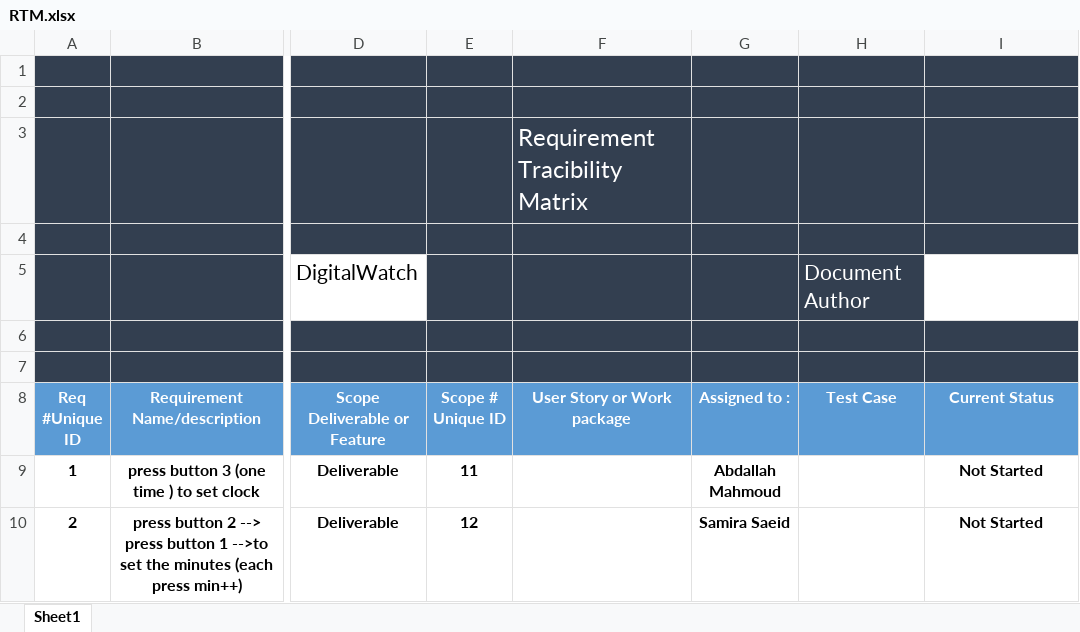
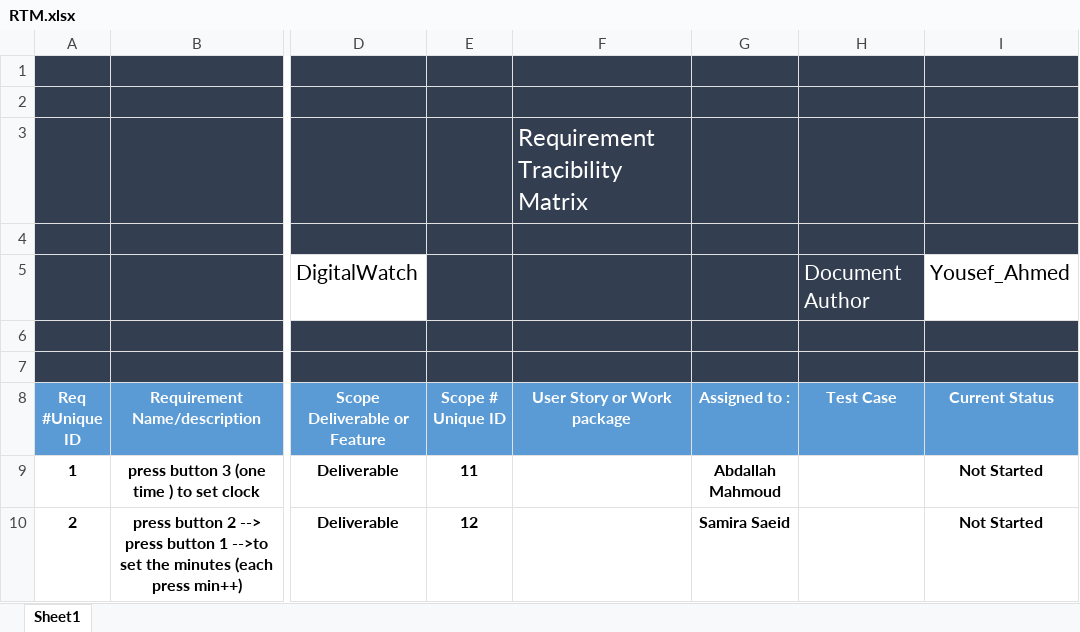
Before and after one commit to Mohamed-Almghraby/ITI_SWE, an Excel workbook: RTM/RTM.xlsx, sheet Sheet1, drawn as a sheet; only a part is shown, gaps mark what is left out; values as stored, in another font and other column widths than the file's, no borders; the diff names each change by its address in the sheet, - before the commit and + after, or states it on an @@ line.

Commit message:
RTM_V1.0

```diff
--- a/RTM/RTM.xlsx (sheet Sheet1)
+++ b/RTM/RTM.xlsx (sheet Sheet1)
-I5 (Current Status): (empty)
+I5 (Current Status): Yousef_Ahmed
```
